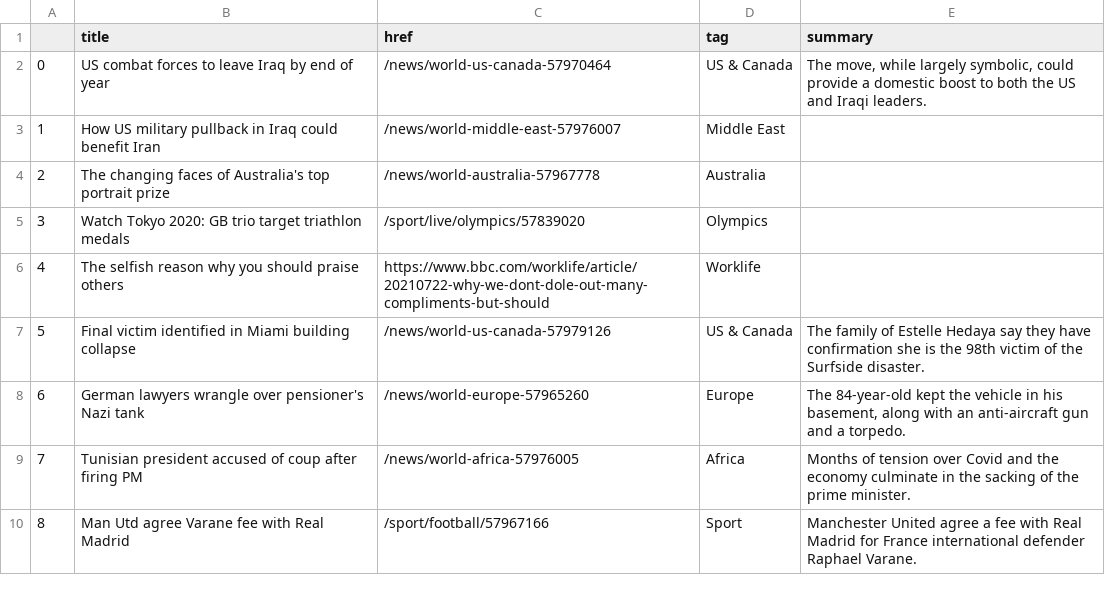
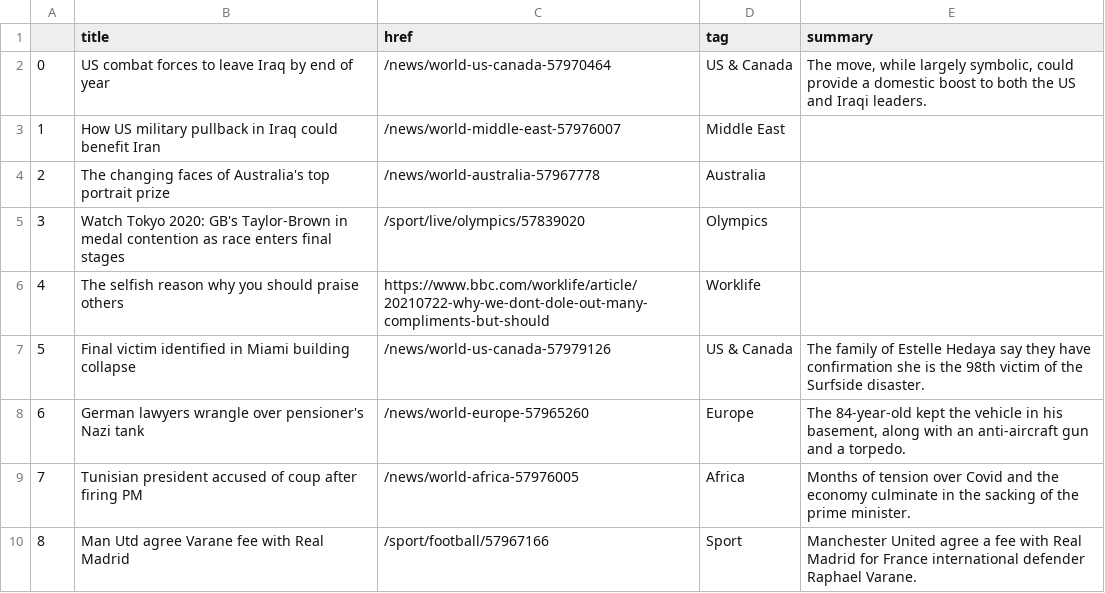
Before and after one commit to FraukeReyer/automatic-scraper, a CSV file: bbc-headlines.csv, drawn as a sheet; only a part is shown.

```diff
--- a/bbc-headlines.csv
+++ b/bbc-headlines.csv
@@ -4,3 +4,3 @@
 2,The changing faces of Australia's top portrait prize,/news/world-australia-57967778,Australia,
-3,Watch Tokyo 2020: GB trio target triathlon medals,/sport/live/olympics/57839020,Olympics,
+3,Watch Tokyo 2020: GB's Taylor-Brown in medal contention as race enters final stages,/sport/live/olympics/57839020,Olympics,
 4,The selfish reason why you should praise others,https://www.bbc.com/worklife/article/20210722-why-we-dont-dole-out-many-compliments-but-should,Worklife,
```
